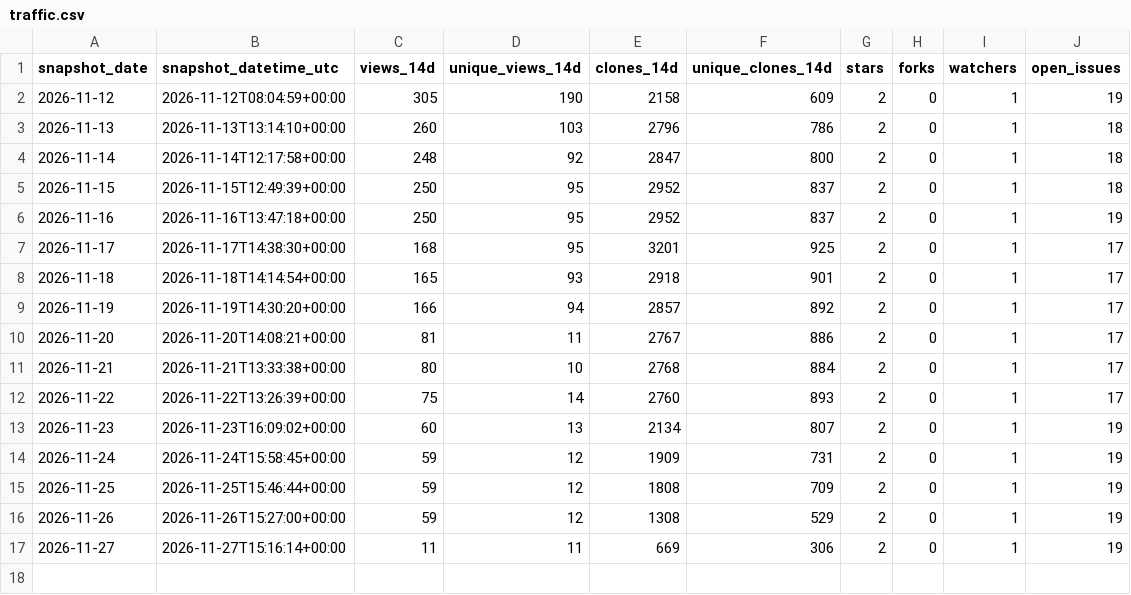
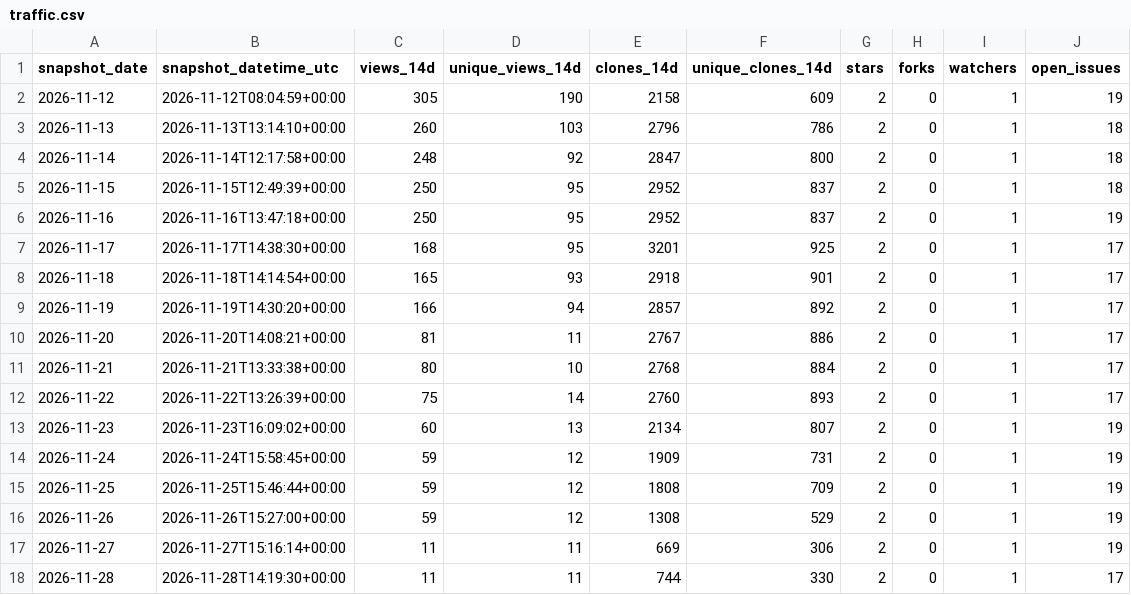
Before and after one commit to danielep71/VBA-PERFORMANCE_MANAGER, a CSV file: data/traffic.csv, drawn as a sheet; the diff names each change by its address in the sheet, - before the commit and + after, or states it on an @@ line.

```diff
--- a/data/traffic.csv
+++ b/data/traffic.csv
+row 18: 2026-11-28 | 2026-11-28T14:19:30+00:00 | 11 | 11 | 744 | 330 | 2 | 0 | 1 | 17
```
Also changed, not shown: data/popular_paths.csv, data/referrers.csv, 2 other files.
